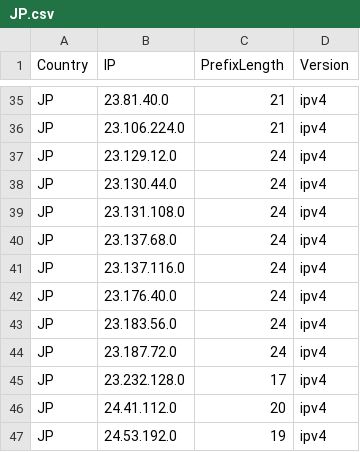
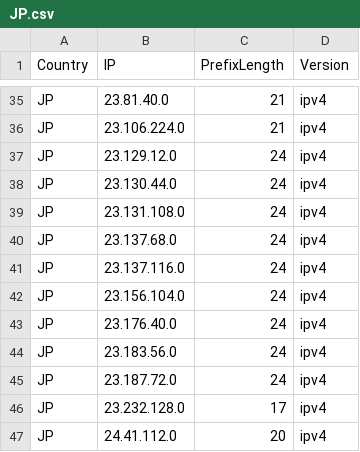
Before and after one commit to MarvinDrude/Official-IANA-IP-blocks, a CSV file: CSV/IPV4/JP.csv, drawn as a sheet; only a part is shown, gaps mark what is left out; the shorter side is filled out with more unchanged rows; the diff names each change by its address in the sheet, - before the commit and + after, or states it on an @@ line.

```diff
--- a/CSV/IPV4/JP.csv
+++ b/CSV/IPV4/JP.csv
+row 42: JP | 23.156.104.0 | 24 | ipv4
```
Also changed, not shown: CSV/IPV4/DE.csv, CSV/IPV4/EE.csv, 49 other files.
